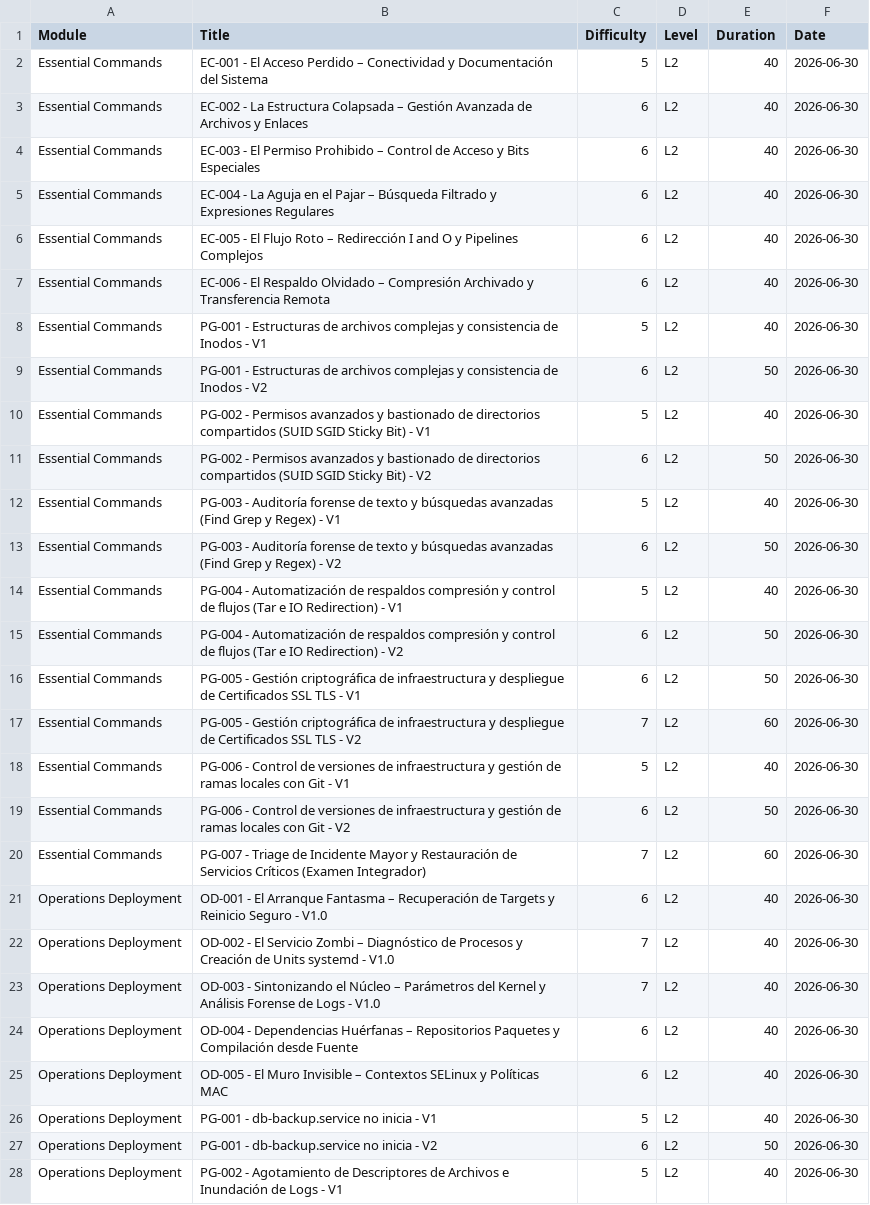
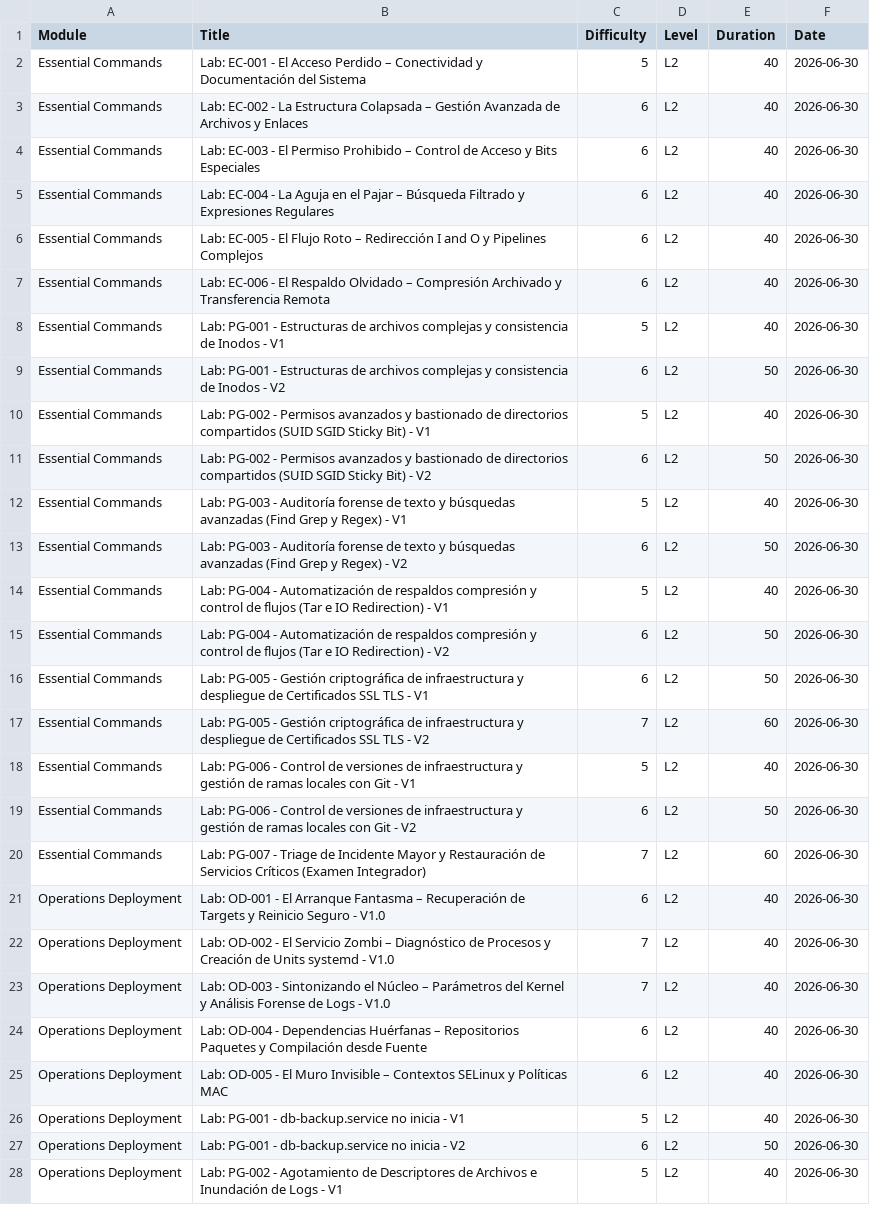
Before and after one commit to jensygomez/Labs, a CSV file: Base-de-Datos/informacion.csv, drawn as a sheet; only a part is shown; the diff covers the shown part only; the diff names each change by its address in the sheet, - before the commit and + after, or states it on an @@ line.

```diff
--- a/Base-de-Datos/informacion.csv
+++ b/Base-de-Datos/informacion.csv
-B2 (Title): EC-001 -…
+B2 (Title): Lab: EC-001 -…
-B3 (Title): EC-002 -…
+B3 (Title): Lab: EC-002 -…
-B4 (Title): EC-003 -…
+B4 (Title): Lab: EC-003 -…
-B5 (Title): EC-004 -…
+B5 (Title): Lab: EC-004 -…
-B6 (Title): EC-005 -…
+B6 (Title): Lab: EC-005 -…
-B7 (Title): EC-006 -…
+B7 (Title): Lab: EC-006 -…
-B8 (Title): PG-001 -…
+B8 (Title): Lab: PG-001 -…
-B9 (Title): PG-001 -…
+B9 (Title): Lab: PG-001 -…
-B10 (Title): PG-002 -…
+B10 (Title): Lab: PG-002 -…
-B11 (Title): PG-002 -…
+B11 (Title): Lab: PG-002 -…
-B12 (Title): PG-003 -…
+B12 (Title): Lab: PG-003 -…
-B13 (Title): PG-003 -…
+B13 (Title): Lab: PG-003 -…
-B14 (Title): PG-004 -…
+B14 (Title): Lab: PG-004 -…
-B15 (Title): PG-004 -…
+B15 (Title): Lab: PG-004 -…
-B16 (Title): PG-005 -…
+B16 (Title): Lab: PG-005 -…
-B17 (Title): PG-005 -…
+B17 (Title): Lab: PG-005 -…
-B18 (Title): PG-006 -…
+B18 (Title): Lab: PG-006 -…
-B19 (Title): PG-006 -…
+B19 (Title): Lab: PG-006 -…
-B20 (Title): PG-007 -…
+B20 (Title): Lab: PG-007 -…
-B21 (Title): OD-001 -…
+B21 (Title): Lab: OD-001 -…
-B22 (Title): OD-002 -…
+B22 (Title): Lab: OD-002 -…
-B23 (Title): OD-003 -…
+B23 (Title): Lab: OD-003 -…
-B24 (Title): OD-004 -…
+B24 (Title): Lab: OD-004 -…
-B25 (Title): OD-005 -…
+B25 (Title): Lab: OD-005 -…
-B26 (Title): PG-001 - db-backup.service no inicia - V1
+B26 (Title): Lab: PG-001 - db-backup.service no inicia - V1
-B27 (Title): PG-001 - db-backup.service no inicia - V2
+B27 (Title): Lab: PG-001 - db-backup.service no inicia - V2
-B28 (Title): PG-002 -…
+B28 (Title): Lab: PG-002 -…
```
Also changed, not shown: 55 edited cells elsewhere in this file, 1 other file.
